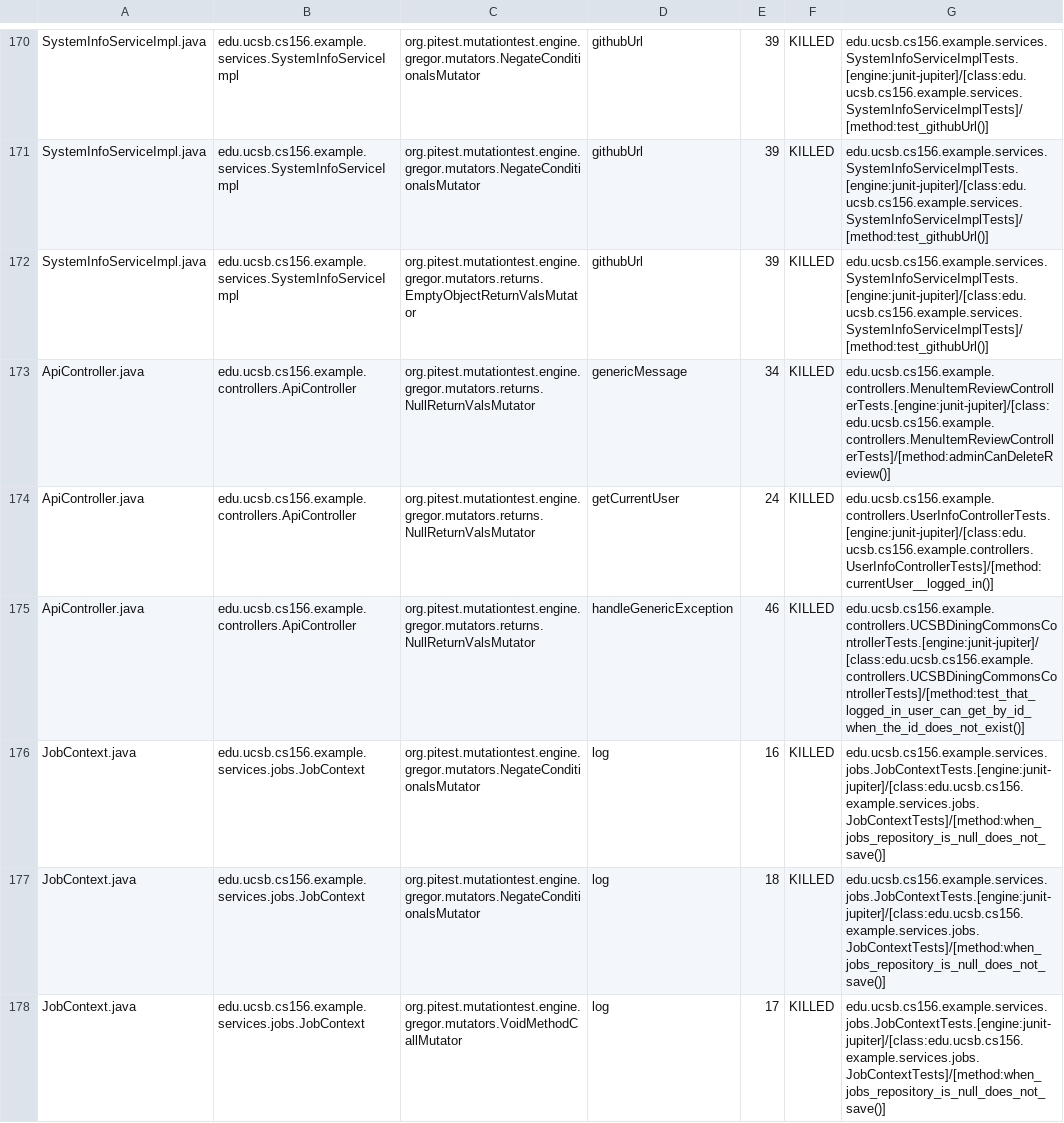
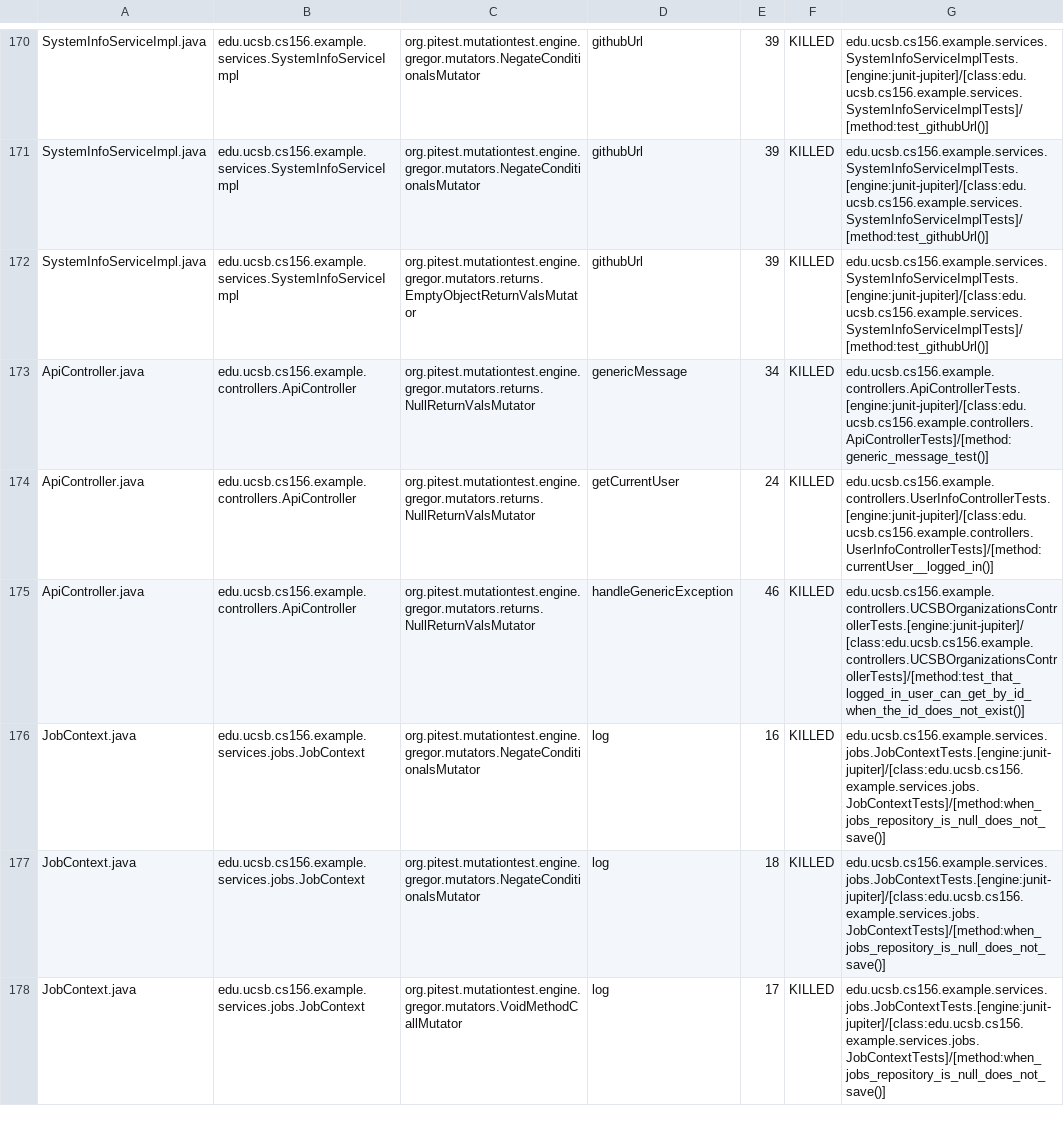
Before and after one commit to ucsb-cs156-f26/team02-f26-01, a CSV file: prs/101/pitest/mutations.csv, drawn as a sheet; only a part is shown, gaps mark what is left out.

Commit message:
Deploying to gh-pages from @ ucsb-cs156-f26/team02-f26-01@9bd430865418b3550b06b5270b128854f55360f5 🚀

```diff
--- a/prs/101/pitest/mutations.csv
+++ b/prs/101/pitest/mutations.csv
@@ -172,5 +172,5 @@ SystemInfoServiceImpl.java,edu.ucsb.cs156.example.services.SystemInfoServiceImpl
 SystemInfoServiceImpl.java,edu.ucsb.cs156.example.services.SystemInfoServiceImpl,org.pitest.mutationtest.engine.gregor.mutators.returns.EmptyObjectReturnValsMutator,githubUrl,39,KILLED,edu.ucsb.cs156.example.services.SystemInfoServiceImplTests.[engine:junit-jupiter]/[class:edu.ucsb.cs156.example.services.SystemInfoServiceImplTests]/[method:test_githubUrl()]
-ApiController.java,edu.ucsb.cs156.example.controllers.ApiController,org.pitest.mutationtest.engine.gregor.mutators.returns.NullReturnValsMutator,genericMessage,34,KILLED,edu.ucsb.cs156.example.controllers.MenuItemReviewControllerTests.[engine:junit-jupiter]/[class:edu.ucsb.cs156.example.controllers.MenuItemReviewControllerTests]/[method:adminCanDeleteReview()]
+ApiController.java,edu.ucsb.cs156.example.controllers.ApiController,org.pitest.mutationtest.engine.gregor.mutators.returns.NullReturnValsMutator,genericMessage,34,KILLED,edu.ucsb.cs156.example.controllers.ApiControllerTests.[engine:junit-jupiter]/[class:edu.ucsb.cs156.example.controllers.ApiControllerTests]/[method:generic_message_test()]
 ApiController.java,edu.ucsb.cs156.example.controllers.ApiController,org.pitest.mutationtest.engine.gregor.mutators.returns.NullReturnValsMutator,getCurrentUser,24,KILLED,edu.ucsb.cs156.example.controllers.UserInfoControllerTests.[engine:junit-jupiter]/[class:edu.ucsb.cs156.example.controllers.UserInfoControllerTests]/[method:currentUser__logged_in()]
-ApiController.java,edu.ucsb.cs156.example.controllers.ApiController,org.pitest.mutationtest.engine.gregor.mutators.returns.NullReturnValsMutator,handleGenericException,46,KILLED,edu.ucsb.cs156.example.controllers.UCSBDiningCommonsControllerTests.[engine:junit-jupiter]/[class:edu.ucsb.cs156.example.controllers.UCSBDiningCommonsControllerTests]/[method:test_that_logged_in_user_can_get_by_id_when_the_id_does_not_exist()]
+ApiController.java,edu.ucsb.cs156.example.controllers.ApiController,org.pitest.mutationtest.engine.gregor.mutators.returns.NullReturnValsMutator,handleGenericException,46,KILLED,edu.ucsb.cs156.example.controllers.UCSBOrganizationsControllerTests.[engine:junit-jupiter]/[class:edu.ucsb.cs156.example.controllers.UCSBOrganizationsControllerTests]/[method:test_that_logged_in_user_can_get_by_id_when_the_id_does_not_exist()]
 JobContext.java,edu.ucsb.cs156.example.services.jobs.JobContext,org.pitest.mutationtest.engine.gregor.mutators.NegateConditionalsMutator,log,16,KILLED,edu.ucsb.cs156.example.services.jobs.JobContextTests.[engine:junit-jupiter]/[class:edu.ucsb.cs156.example.services.jobs.JobContextTests]/[method:when_jobs_repository_is_null_does_not_save()]
```
Also changed, not shown: 21 other files.
